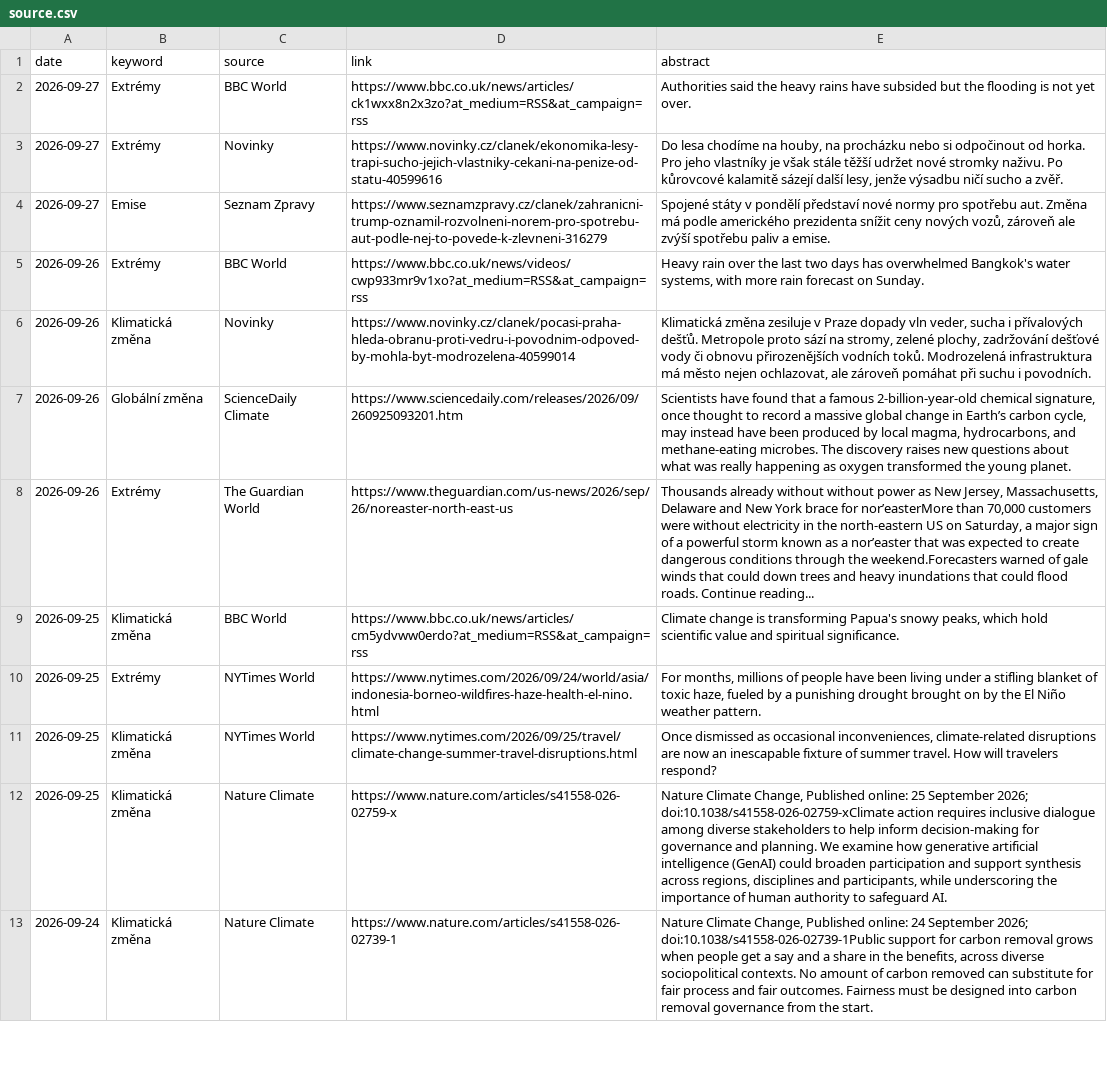
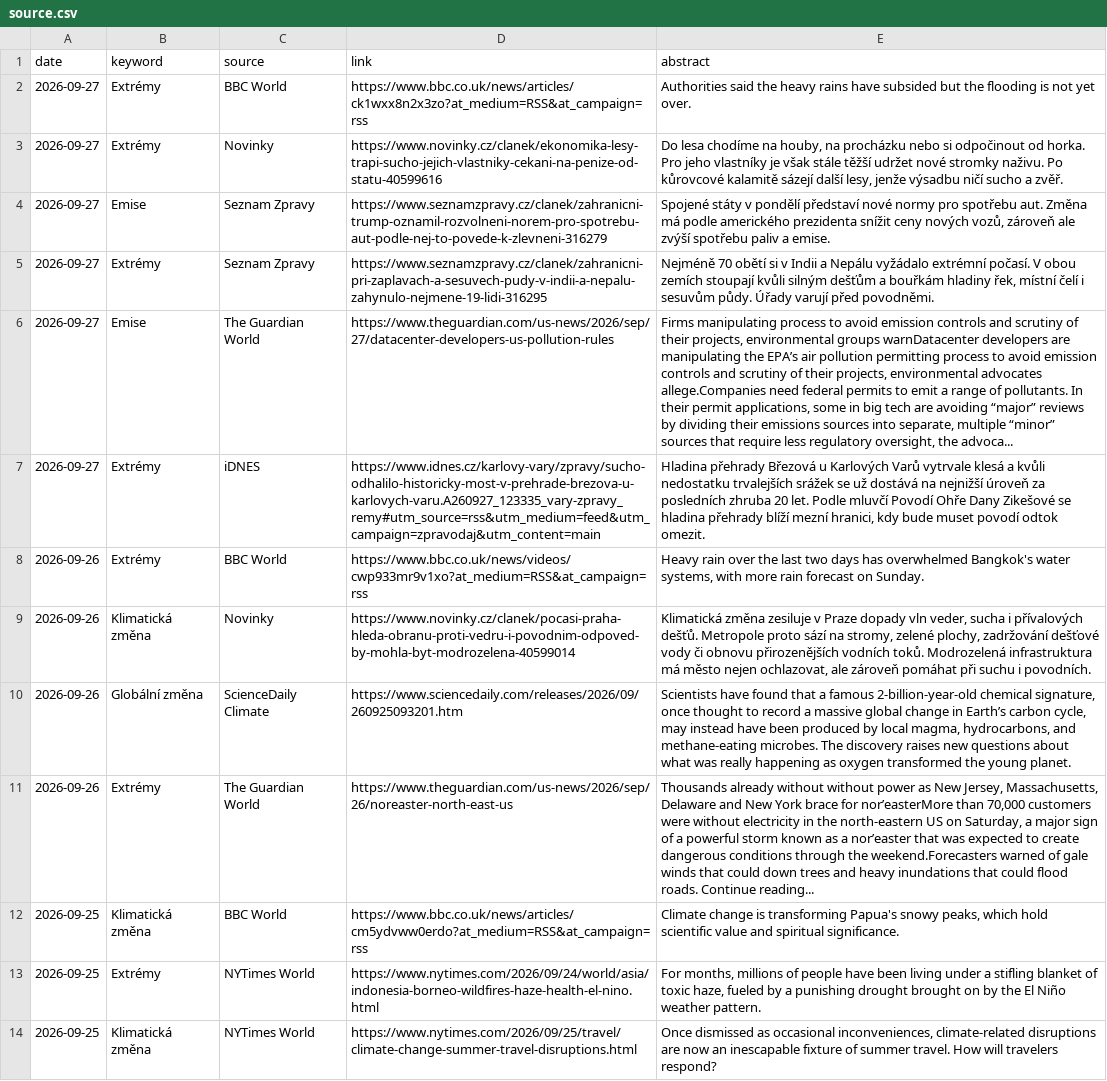
Before and after one commit to RadimTol/Source, a CSV file: source.csv, drawn as a sheet; only a part is shown; the shorter side is filled out with more unchanged rows; the diff names each change by its address in the sheet, - before the commit and + after, or states it on an @@ line.

```diff
--- a/source.csv
+++ b/source.csv
+row 5: 2026-09-27 | Extrémy | Seznam Zpravy | https://www.seznamzpravy.cz/clanek/zahranicni-pri-zaplavach-a-sesuvech-pudy-v-indii-a-nepalu-zahynulo-nejmene-19-lidi-316295 | Nejméně 70 obětí si v Indii a Nepálu vyžádalo extrémní počasí. V obou zemích stoupají kvůli silným dešťům a bouřkám hladiny řek, místní čelí i sesuvům půdy. Úřady varují před povodněmi.
+row 6: 2026-09-27 | Emise | The Guardian World | https://www.theguardian.com/us-news/2026/sep/27/datacenter-developers-us-pollution-rules | Firms manipulating process to avoid emission controls and scrutiny of their projects, environmental groups warnDatacenter developers are manipulating the EPA’s air pollution permitting process to avoid emission controls and scrutiny of their projects, environmental advocates allege.Companies need federal permits to emit a range of pollutants. In their permit applications, some in big tech are avoiding “major” reviews by dividing their emissions sources into separate, multiple “minor” sources that require less regulatory oversight, the advoca...
+row 7: 2026-09-27 | Extrémy | iDNES | https://www.idnes.cz/karlovy-vary/zpravy/sucho-odhalilo-historicky-most-v-prehrade-brezova-u-karlovych-varu.A260927_123335_vary-zpravy_remy#utm_source=rss&utm_medium=feed&utm_campaign=zpravodaj&utm_content=main | Hladina přehrady Březová u Karlových Varů vytrvale klesá a kvůli nedostatku trvalejších srážek se už dostává na nejnižší úroveň za posledních zhruba 20 let. Podle mluvčí Povodí Ohře Dany Zikešové se hladina přehrady blíží mezní hranici, kdy bude muset povodí odtok omezit.
```
Also changed, not shown: 2 other files.
